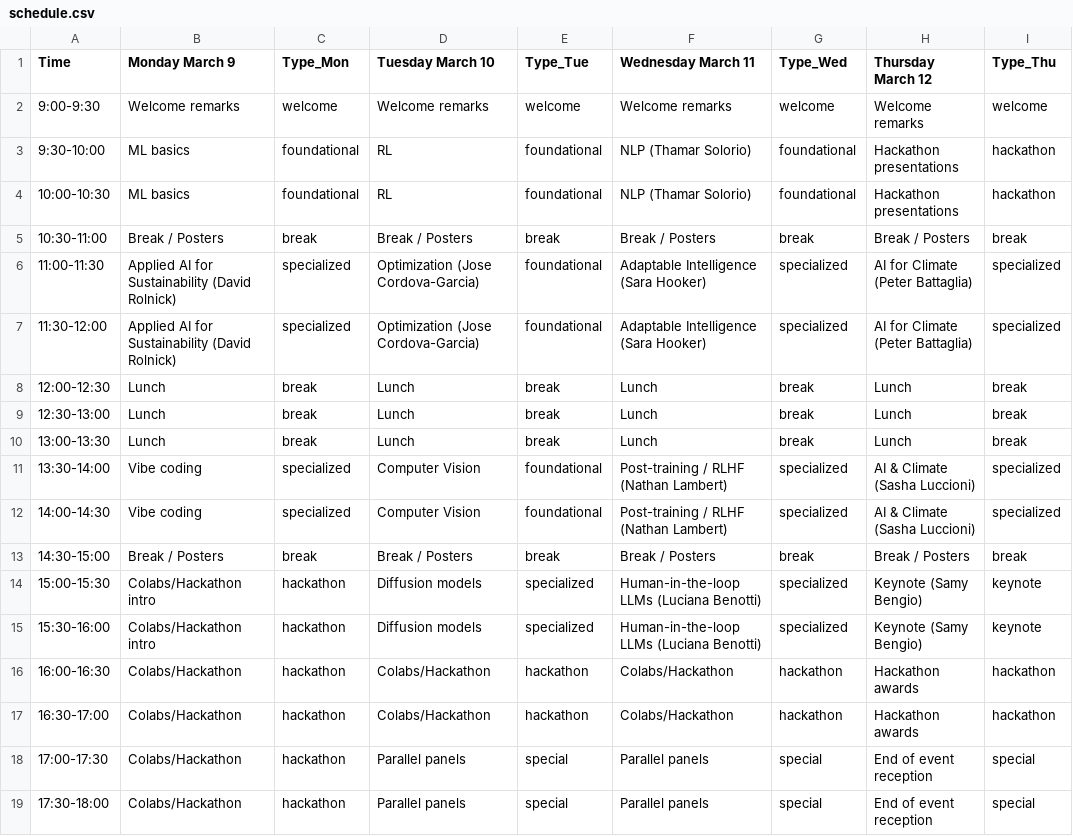
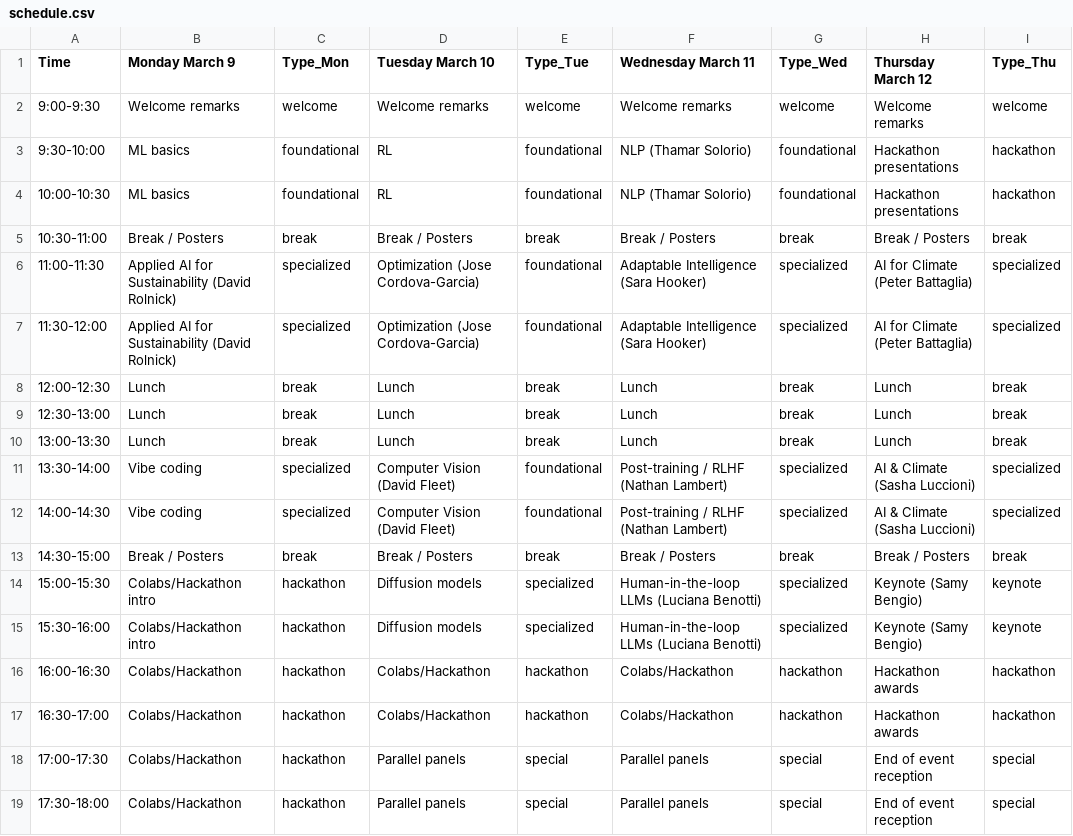
Before and after one commit to SALA-AI-LATAM/hugoblox_website, a CSV file: content/schedule.csv, drawn as a sheet.

```diff
--- a/content/schedule.csv
+++ b/content/schedule.csv
@@ -10,4 +10,4 @@ Time,Monday March 9,Type_Mon,Tuesday March 10,Type_Tue,Wednesday March 11,Type_W
 13:00-13:30,Lunch,break,Lunch,break,Lunch,break,Lunch,break
-13:30-14:00,Vibe coding,specialized,Computer Vision,foundational,Post-training / RLHF (Nathan Lambert),specialized,AI & Climate (Sasha Luccioni),specialized
-14:00-14:30,Vibe coding,specialized,Computer Vision,foundational,Post-training / RLHF (Nathan Lambert),specialized,AI & Climate (Sasha Luccioni),specialized
+13:30-14:00,Vibe coding,specialized,Computer Vision (David Fleet),foundational,Post-training / RLHF (Nathan Lambert),specialized,AI & Climate (Sasha Luccioni),specialized
+14:00-14:30,Vibe coding,specialized,Computer Vision (David Fleet),foundational,Post-training / RLHF (Nathan Lambert),specialized,AI & Climate (Sasha Luccioni),specialized
 14:30-15:00,Break / Posters,break,Break / Posters,break,Break / Posters,break,Break / Posters,break
```
Also changed, not shown: 3 other files.
